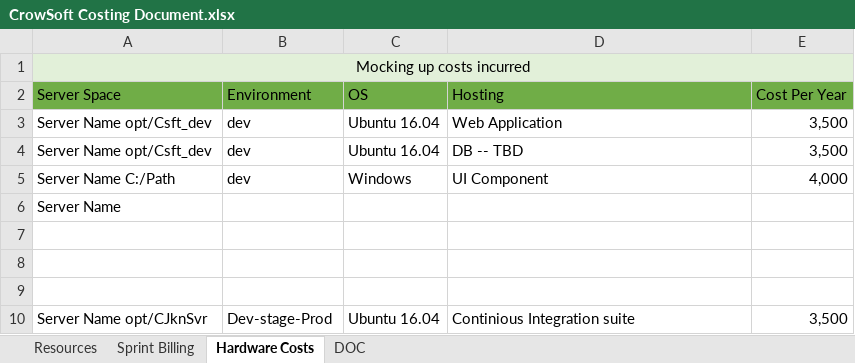
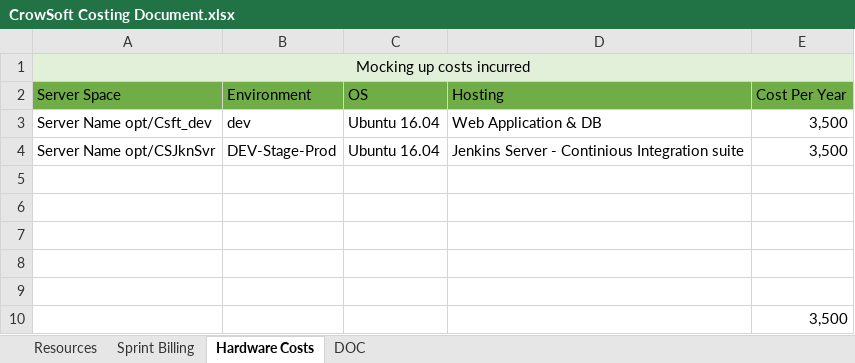
Before and after one commit to rlennon/CrowSoft, an Excel workbook: Management/CrowSoft Costing Document.xlsx, sheet Hardware Costs, drawn as a sheet; values as stored, in another font and other column widths than the file's, no borders; removed rows and columns are numbered as before the commit, all else as after; the diff names each change by its address in the sheet, - before the commit and + after, or states it on an @@ line.

Commit message:
Updating Sprint0 Cost document and adding Sprint 0 report

```diff
--- a/Management/CrowSoft Costing Document.xlsx (sheet Hardware Costs)
+++ b/Management/CrowSoft Costing Document.xlsx (sheet Hardware Costs)
-D3 (Hosting): Web Application
+D3 (Hosting): Web Application & DB
-row 4: Server Name opt/Csft_dev | dev | Ubuntu 16.04 | DB -- TBD | 3,500
-row 5: Server Name C:/Path | dev | Windows | UI Component | 4,000
-row 6: Server Name
+row 4: Server Name opt/CSJknSvr | DEV-Stage-Prod | Ubuntu 16.04 | Jenkins Server - Continious Integration suite | 3,500
-row 8: Server Name opt/CJknSvr | Dev-stage-Prod | Ubuntu 16.04 | Continious Integration suite | 3,500
+row 8: (empty)
+row 9: (empty)
+row 10:  |  |  |  | 3,500
```
Also changed, not shown: sheet Sprint Billing, sheet Resources, 3 other files.
